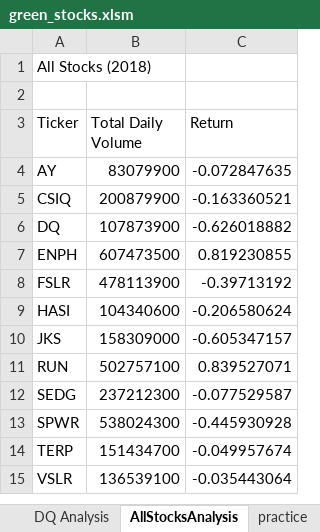
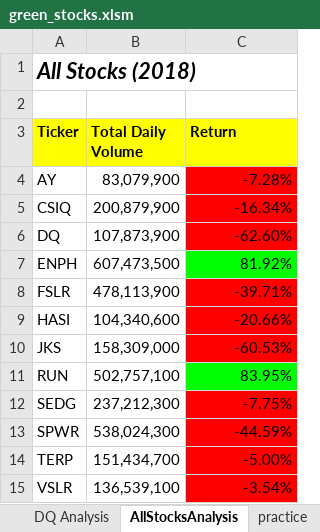
Before and after one commit to kielleyy/stock-analysis, an Excel workbook: green_stocks.xlsm, sheet AllStocksAnalysis, drawn as a sheet; values as stored, in another font and other column widths than the file's, no borders; the diff names each change by its address in the sheet, - before the commit and + after, or states it on an @@ line.

Commit message:
Add files via upload

```diff
--- a/green_stocks.xlsm (sheet AllStocksAnalysis)
+++ b/green_stocks.xlsm (sheet AllStocksAnalysis)
@@ A1 bold: off → on, italic: off → on, text size: larger @@
@@ A3:C3 fill: none → #FFFF00, bold: off → on @@
-B4 (Total Daily Volume): 83079900
+B4 (Total Daily Volume): 83,079,900
-C4 (Return): -0.072847635
+C4 (Return): -7.28%
-C4:C6 fill: none
+C4:C6 fill: #FF0000
-B5 (Total Daily Volume): 200879900
+B5 (Total Daily Volume): 200,879,900
-C5 (Return): -0.163360521
+C5 (Return): -16.34%
-B6 (Total Daily Volume): 107873900
+B6 (Total Daily Volume): 107,873,900
-C6 (Return): -0.626018882
+C6 (Return): -62.60%
-B7 (Total Daily Volume): 607473500
+B7 (Total Daily Volume): 607,473,500
-C7 (Return): 0.819230855
+C7 (Return): 81.92%
-C7 fill: none
+C7 fill: #00FF00
-B8 (Total Daily Volume): 478113900
+B8 (Total Daily Volume): 478,113,900
-C8 (Return): -0.39713192
+C8 (Return): -39.71%
-C8:C10 fill: none
+C8:C10 fill: #FF0000
-B9 (Total Daily Volume): 104340600
+B9 (Total Daily Volume): 104,340,600
-C9 (Return): -0.206580624
+C9 (Return): -20.66%
-B10 (Total Daily Volume): 158309000
+B10 (Total Daily Volume): 158,309,000
-C10 (Return): -0.605347157
+C10 (Return): -60.53%
-B11 (Total Daily Volume): 502757100
+B11 (Total Daily Volume): 502,757,100
-C11 (Return): 0.839527071
+C11 (Return): 83.95%
-C11 fill: none
+C11 fill: #00FF00
-B12 (Total Daily Volume): 237212300
+B12 (Total Daily Volume): 237,212,300
-C12 (Return): -0.077529587
+C12 (Return): -7.75%
-C12:C15 fill: none
+C12:C15 fill: #FF0000
-B13 (Total Daily Volume): 538024300
+B13 (Total Daily Volume): 538,024,300
-C13 (Return): -0.445930928
+C13 (Return): -44.59%
-B14 (Total Daily Volume): 151434700
+B14 (Total Daily Volume): 151,434,700
-C14 (Return): -0.049957674
+C14 (Return): -5.00%
-B15 (Total Daily Volume): 136539100
+B15 (Total Daily Volume): 136,539,100
-C15 (Return): -0.035443064
+C15 (Return): -3.54%
```
